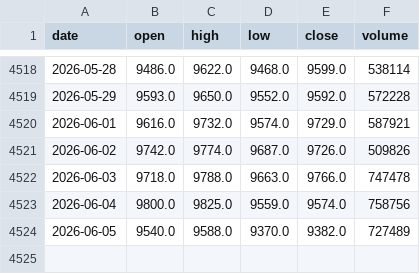
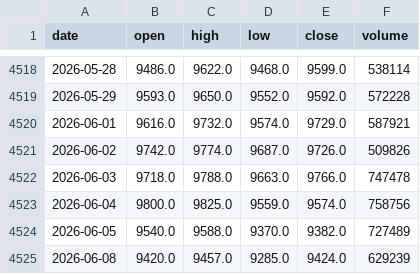
Before and after one commit to FrankSun0616/palm_dalian, a CSV file: data/palm_oil_p0_daily.csv, drawn as a sheet; only a part is shown, gaps mark what is left out.

```diff
--- a/data/palm_oil_p0_daily.csv
+++ b/data/palm_oil_p0_daily.csv
@@ -4524 +4524,2 @@ date,open,high,low,close,volume
 2026-06-05,9540.0,9588.0,9370.0,9382.0,727489
+2026-06-08,9420.0,9457.0,9285.0,9424.0,629239
```
Also changed, not shown: 3 other files.
